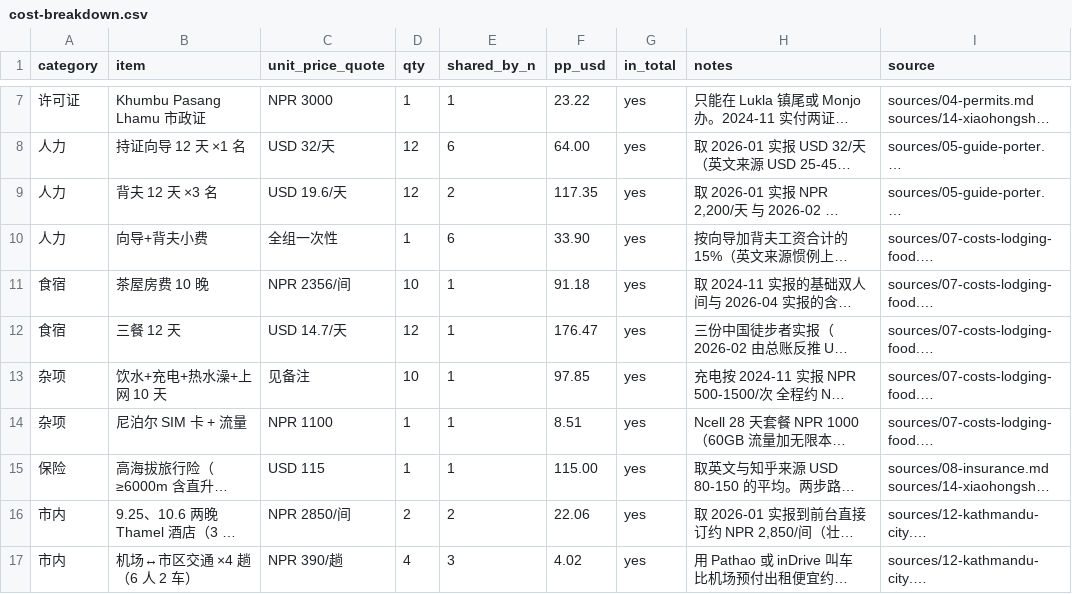
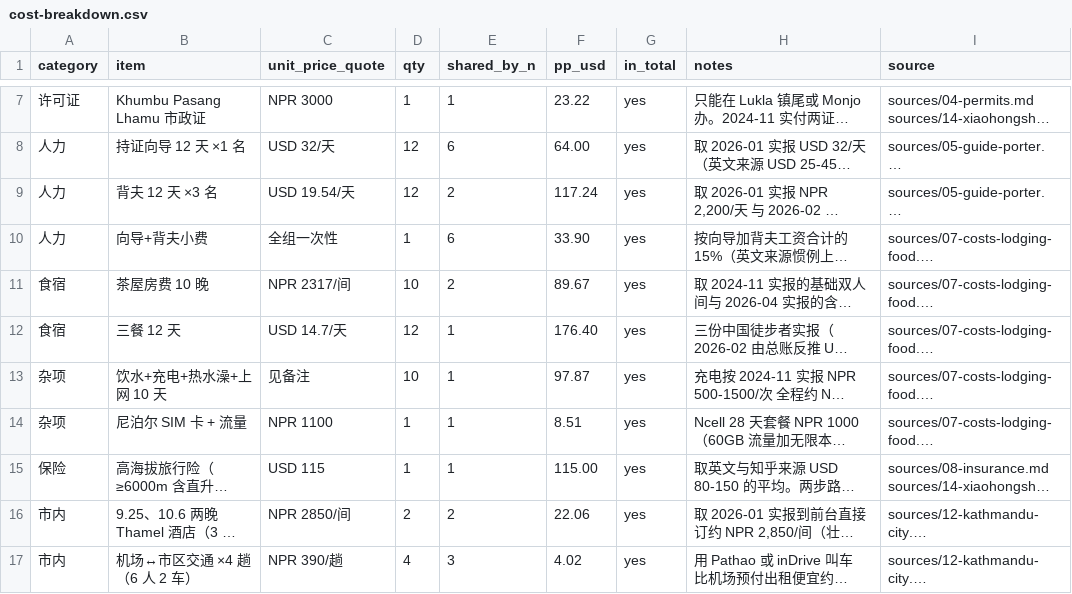
Before and after one commit to HcaZreJ/ebc-trail, a CSV file: data/cost-breakdown.csv, drawn as a sheet; only a part is shown, gaps mark what is left out; long unchanged cells end in …; the diff covers the shown part only; the diff names each change by its address in the sheet, - before the commit and + after, or states it on an @@ line.

```diff
--- a/data/cost-breakdown.csv
+++ b/data/cost-breakdown.csv
-C9 (unit_price_quote): USD 19.6/天
+C9 (unit_price_quote): USD 19.54/天
-F9 (pp_usd): 117.35
+F9 (pp_usd): 117.24
-C11 (unit_price_quote): NPR 2356/间
+C11 (unit_price_quote): NPR 2317/间
-E11 (shared_by_n): 1
+E11 (shared_by_n): 2
-F11 (pp_usd): 91.18
+F11 (pp_usd): 89.67
-F12 (pp_usd): 176.47
+F12 (pp_usd): 176.40
-F13 (pp_usd): 97.85
+F13 (pp_usd): 97.87
```
Also changed, not shown: 4 edited cells elsewhere in this file, data/itinerary.csv, data/quote-comparison.csv, 10 other files.
